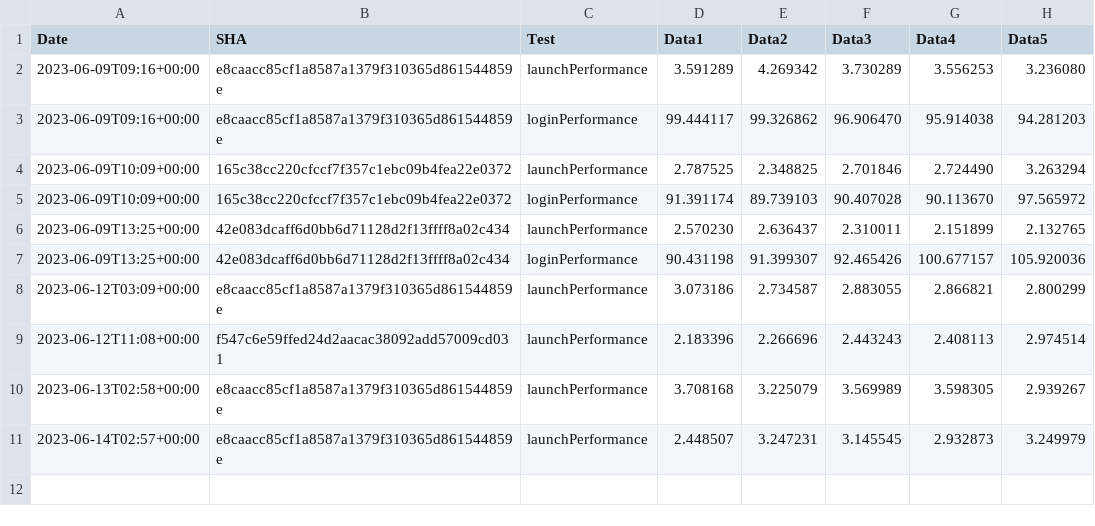
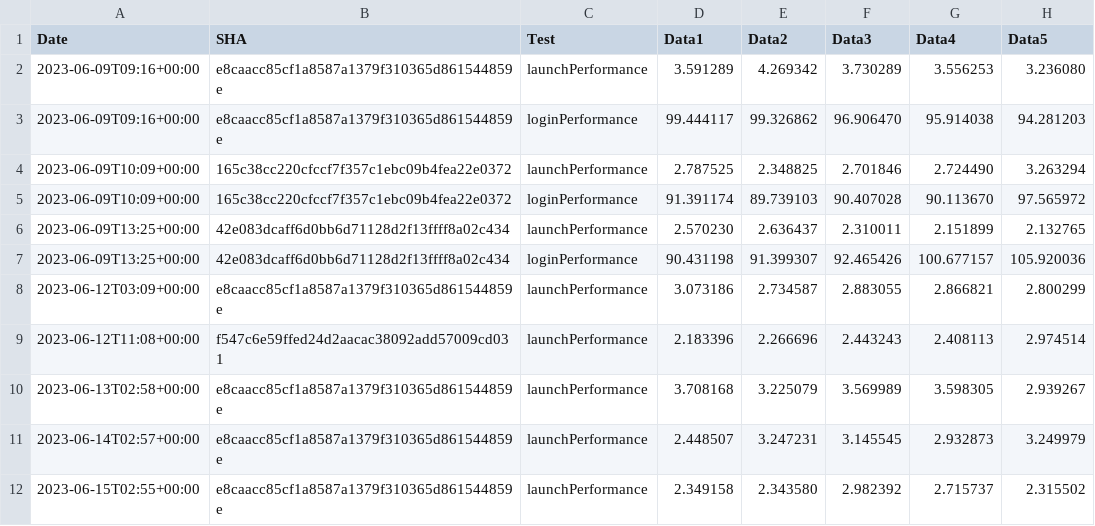
Before and after one commit to michaelkaye/element-x-ios, a CSV file: performance/perf-data.csv, drawn as a sheet.

Commit message:
Results for e8caacc85cf1a8587a1379f310365d861544859e

```diff
--- a/performance/perf-data.csv
+++ b/performance/perf-data.csv
@@ -11 +11,2 @@ Date,SHA,Test,Data1,Data2,Data3,Data4,Data5
 2023-06-14T02:57+00:00,e8caacc85cf1a8587a1379f310365d861544859e,launchPerformance,2.448507, 3.247231, 3.145545, 2.932873, 3.249979
+2023-06-15T02:55+00:00,e8caacc85cf1a8587a1379f310365d861544859e,launchPerformance,2.349158, 2.343580, 2.982392, 2.715737, 2.315502
```
